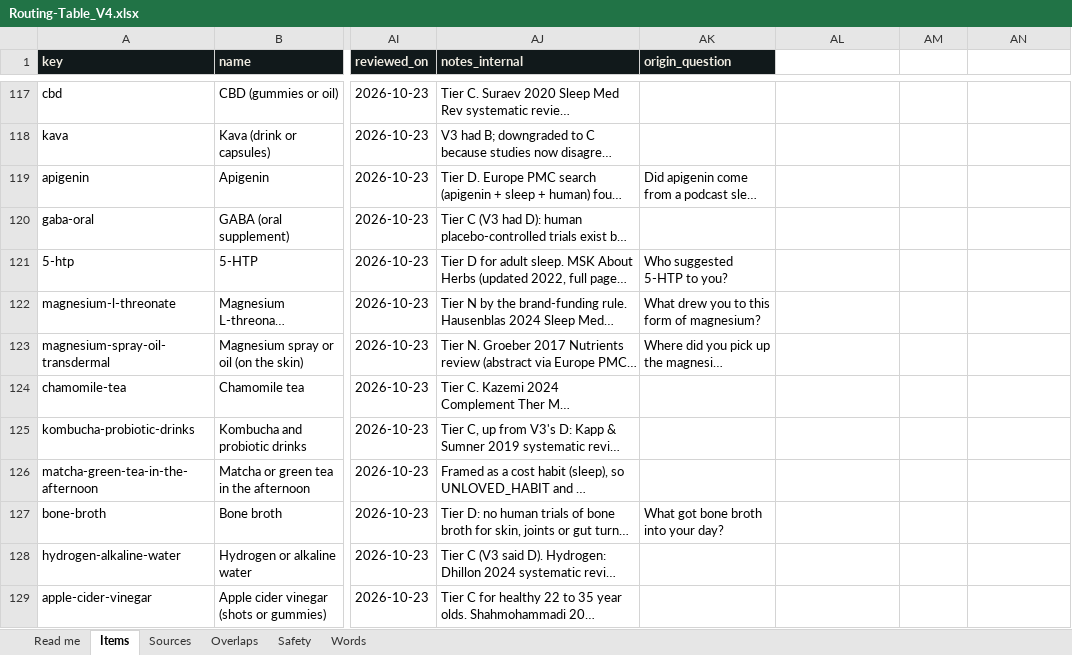
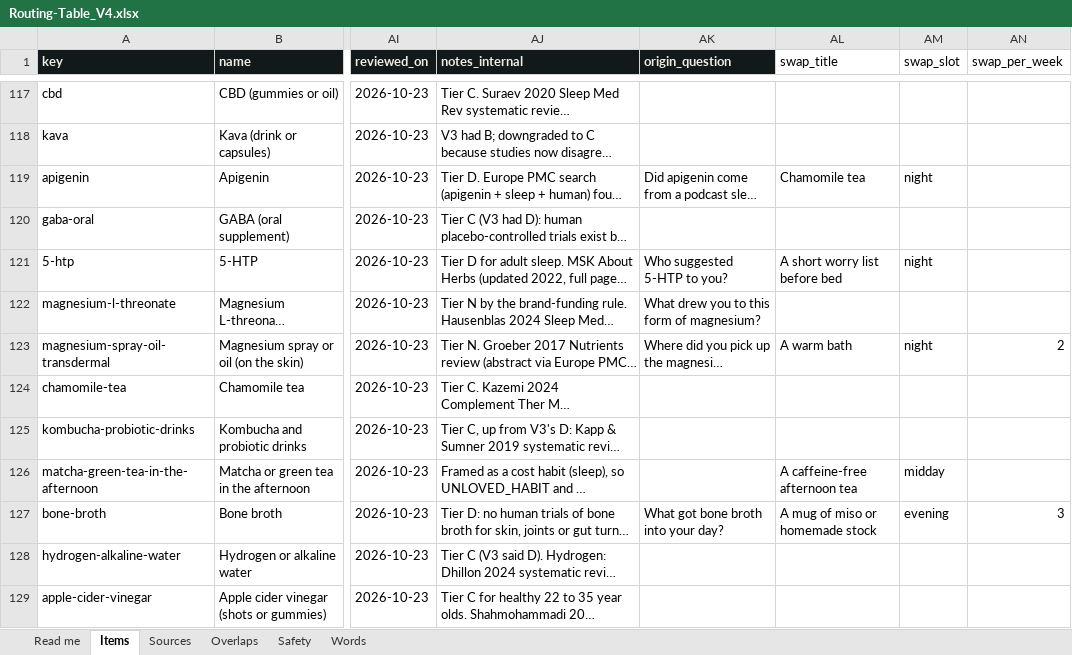
Before and after one commit to distillAI-maker/distillV1, an Excel workbook: data/Routing-Table_V4.xlsx, sheet Items, drawn as a sheet; only a part is shown, gaps mark what is left out; long unchanged cells end in …; values as stored, in another font and other column widths than the file's, no borders; the diff covers the shown part only; the diff names each change by its address in the sheet, - before the commit and + after, or states it on an @@ line.

```diff
--- a/data/Routing-Table_V4.xlsx (sheet Items)
+++ b/data/Routing-Table_V4.xlsx (sheet Items)
-AL1: (empty)
+AL1: swap_title
-AM1: (empty)
+AM1: swap_slot
-AN1: (empty)
+AN1: swap_per_week
-AL119 (swap_title): (empty)
+AL119 (swap_title): Chamomile tea
-AM119 (swap_slot): (empty)
+AM119 (swap_slot): night
-AL121 (swap_title): (empty)
+AL121 (swap_title): A short worry list before bed
-AM121 (swap_slot): (empty)
+AM121 (swap_slot): night
-AL123 (swap_title): (empty)
+AL123 (swap_title): A warm bath
-AM123 (swap_slot): (empty)
+AM123 (swap_slot): night
-AN123 (swap_per_week): (empty)
+AN123 (swap_per_week): 2
-AL126 (swap_title): (empty)
+AL126 (swap_title): A caffeine-free afternoon tea
-AM126 (swap_slot): (empty)
+AM126 (swap_slot): midday
-AL127 (swap_title): (empty)
+AL127 (swap_title): A mug of miso or homemade stock
-AM127 (swap_slot): (empty)
+AM127 (swap_slot): evening
-AN127 (swap_per_week): (empty)
+AN127 (swap_per_week): 3
```
Also changed, not shown: 28 edited cells elsewhere in this sheet, sheet Read me, 25 other files.
